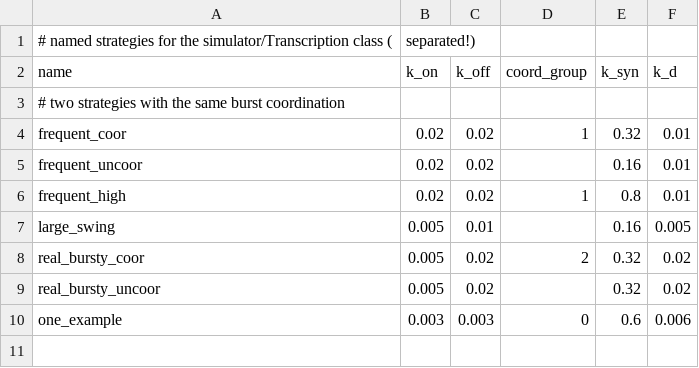
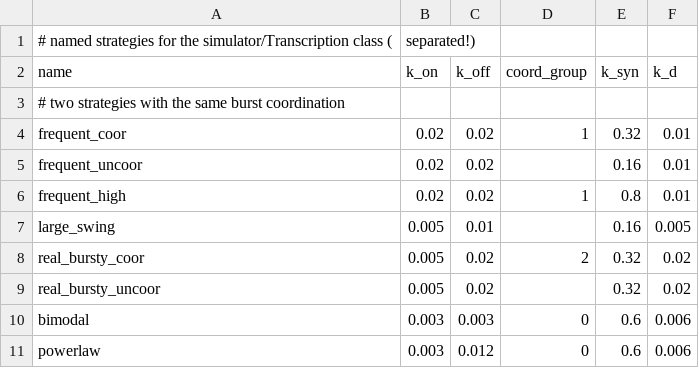
Before and after one commit to resharp/scBurstSim, a CSV file: data/strategies.csv, drawn as a sheet.

Commit message:
show stationary distribution for two different strategies. change nr_refractions to 1 (simple telegraph model) to better compare with theoretical probability mass function

```diff
--- a/data/strategies.csv
+++ b/data/strategies.csv
@@ -9,2 +9,3 @@ real_bursty_coor;0.005;0.02;2;0.32;0.02
 real_bursty_uncoor;0.005;0.02;;0.32;0.02
-one_example;0.003;0.003;0;0.6;0.006
+bimodal;0.003;0.003;0;0.6;0.006
+powerlaw;0.003;0.012;0;0.6;0.006
```
Also changed, not shown: 4 other files.
